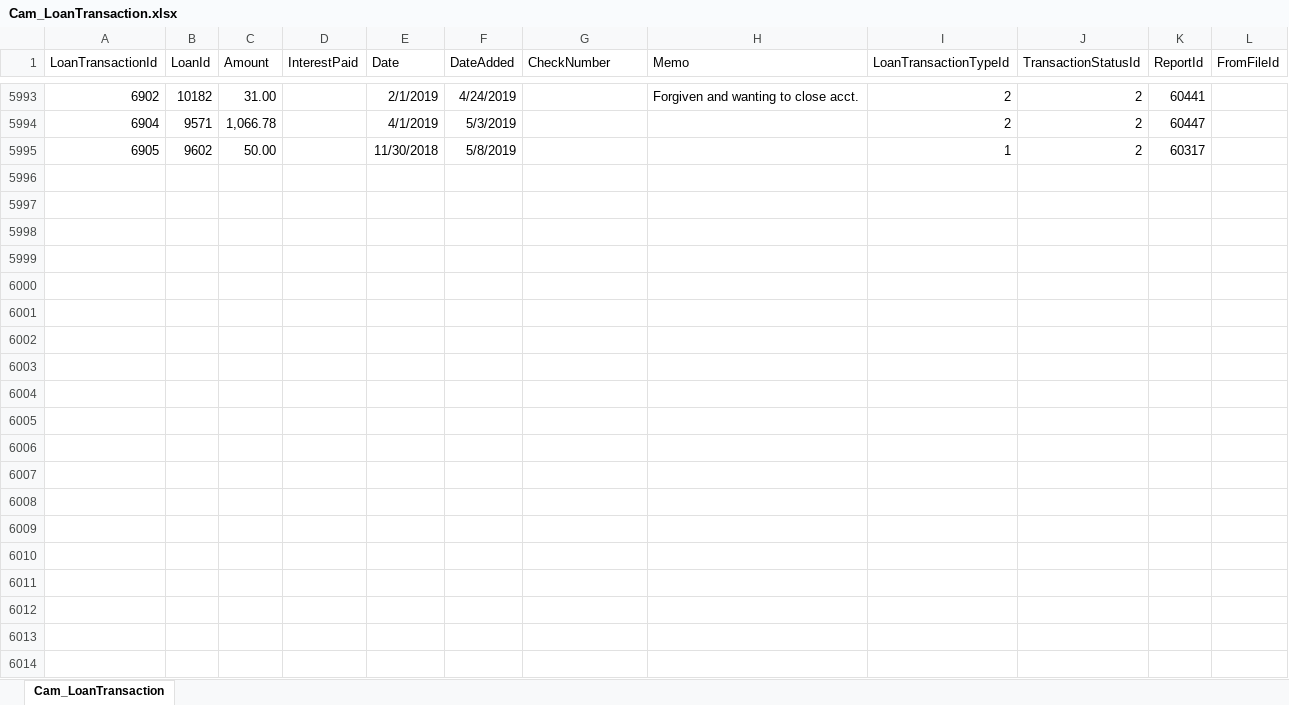
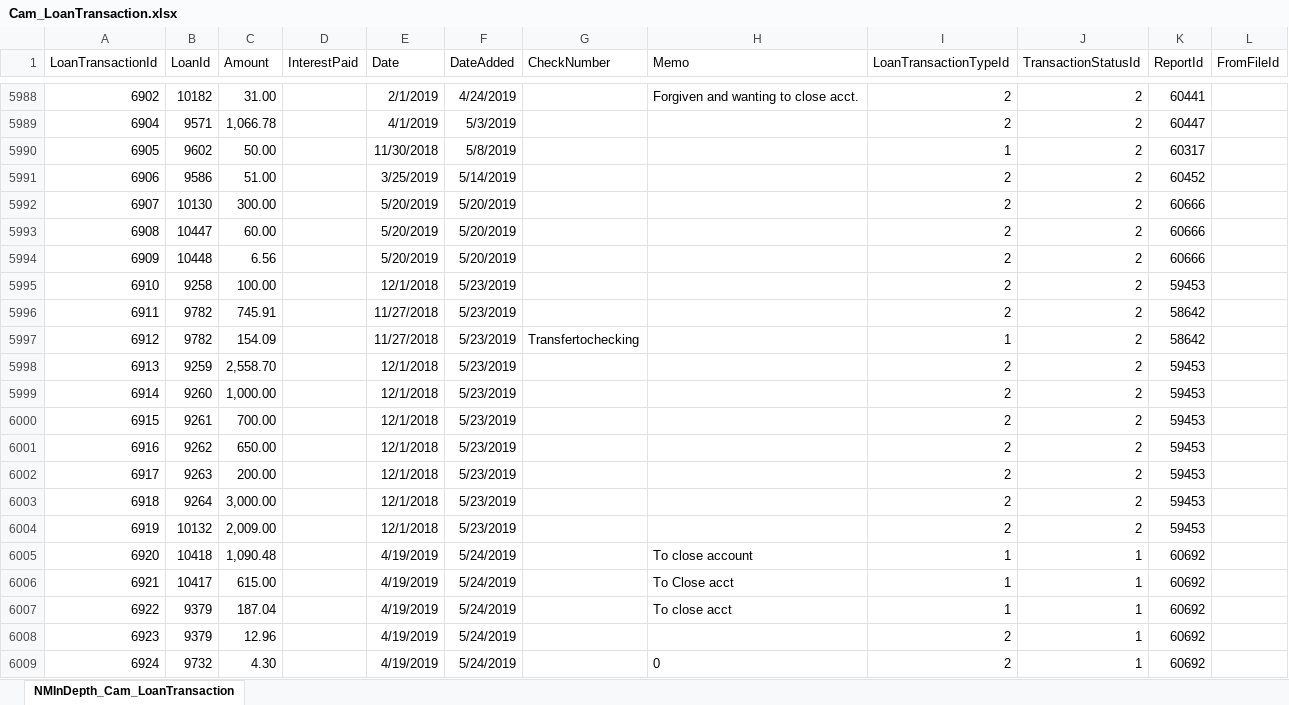
Before and after one commit to datamade/openness-project-nmid, an Excel workbook: data/Cam_LoanTransaction.xlsx, sheet NMInDepth_Cam_LoanTransaction, drawn as a sheet; only a part is shown, gaps mark what is left out; values as stored, in another font and other column widths than the file's, no borders; the diff covers the shown part only; the diff names each change by its address in the sheet, - before the commit and + after, or states it on an @@ line.

```diff
--- a/data/Cam_LoanTransaction.xlsx (sheet NMInDepth_Cam_LoanTransaction)
+++ b/data/Cam_LoanTransaction.xlsx (sheet NMInDepth_Cam_LoanTransaction)
-sheet tab: Cam_LoanTransaction
+sheet tab: NMInDepth_Cam_LoanTransaction
+row 5991: 6906 | 9586 | 51.00 |  | 3/25/2019 | 5/14/2019 |  |  | 2 | 2 | 60452
+row 5992: 6907 | 10130 | 300.00 |  | 5/20/2019 | 5/20/2019 |  |  | 2 | 2 | 60666
+row 5993: 6908 | 10447 | 60.00 |  | 5/20/2019 | 5/20/2019 |  |  | 2 | 2 | 60666
+row 5994: 6909 | 10448 | 6.56 |  | 5/20/2019 | 5/20/2019 |  |  | 2 | 2 | 60666
+row 5995: 6910 | 9258 | 100.00 |  | 12/1/2018 | 5/23/2019 |  |  | 2 | 2 | 59453
+row 5996: 6911 | 9782 | 745.91 |  | 11/27/2018 | 5/23/2019 |  |  | 2 | 2 | 58642
+row 5997: 6912 | 9782 | 154.09 |  | 11/27/2018 | 5/23/2019 | Transfertochecking |  | 1 | 2 | 58642
+row 5998: 6913 | 9259 | 2,558.70 |  | 12/1/2018 | 5/23/2019 |  |  | 2 | 2 | 59453
+row 5999: 6914 | 9260 | 1,000.00 |  | 12/1/2018 | 5/23/2019 |  |  | 2 | 2 | 59453
+row 6000: 6915 | 9261 | 700.00 |  | 12/1/2018 | 5/23/2019 |  |  | 2 | 2 | 59453
+row 6001: 6916 | 9262 | 650.00 |  | 12/1/2018 | 5/23/2019 |  |  | 2 | 2 | 59453
+row 6002: 6917 | 9263 | 200.00 |  | 12/1/2018 | 5/23/2019 |  |  | 2 | 2 | 59453
+row 6003: 6918 | 9264 | 3,000.00 |  | 12/1/2018 | 5/23/2019 |  |  | 2 | 2 | 59453
+row 6004: 6919 | 10132 | 2,009.00 |  | 12/1/2018 | 5/23/2019 |  |  | 2 | 2 | 59453
+row 6005: 6920 | 10418 | 1,090.48 |  | 4/19/2019 | 5/24/2019 |  | To close account | 1 | 1 | 60692
+row 6006: 6921 | 10417 | 615.00 |  | 4/19/2019 | 5/24/2019 |  | To Close acct | 1 | 1 | 60692
+row 6007: 6922 | 9379 | 187.04 |  | 4/19/2019 | 5/24/2019 |  | To close acct | 1 | 1 | 60692
+row 6008: 6923 | 9379 | 12.96 |  | 4/19/2019 | 5/24/2019 |  |  | 2 | 1 | 60692
+row 6009: 6924 | 9732 | 4.30 |  | 4/19/2019 | 5/24/2019 |  | 0 | 2 | 1 | 60692
```
Also changed, not shown: 102 added rows, 5 removed rows, 175 moved rows and 1 edited cell elsewhere in this sheet, data/Cam_Campaign.xlsx, data/Cam_Candidate.xlsx, 16 other files.
